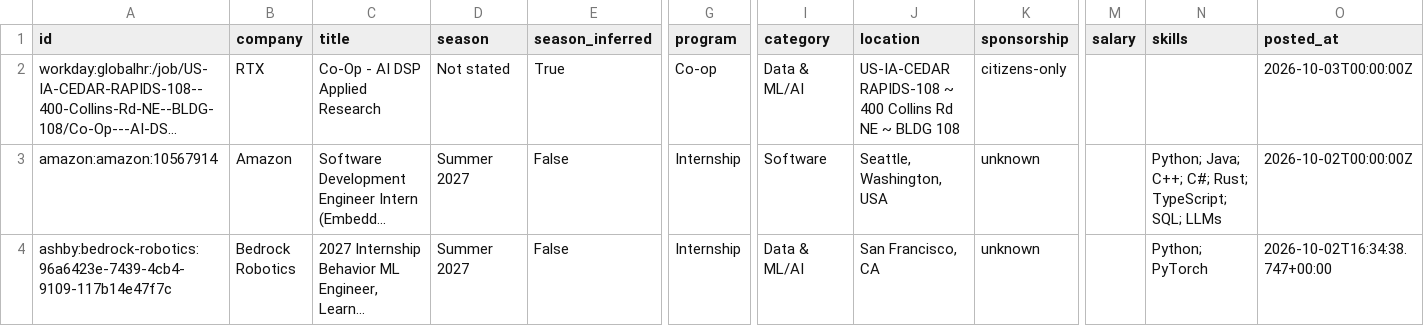
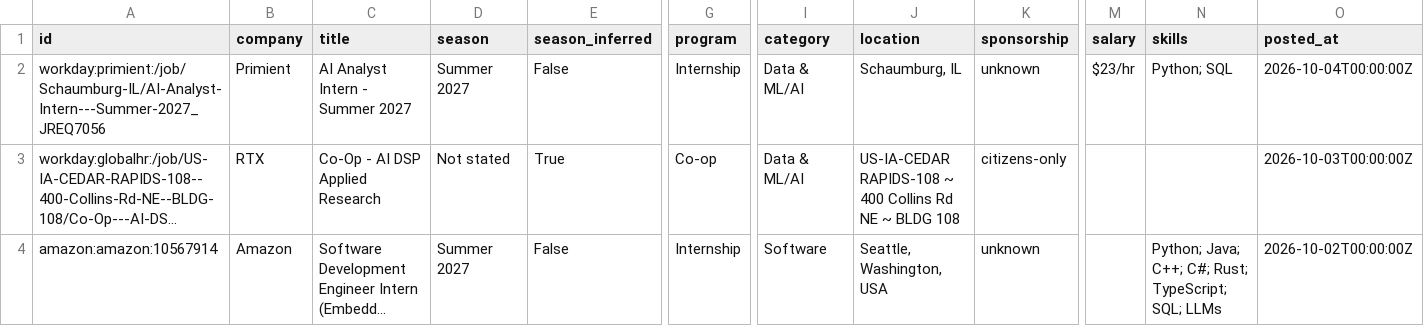
Before and after one commit to zshah101/Automated-List-Of-Summer-2027-and-Fall-2026-Tech-Internships, a CSV file: data/internships.csv, drawn as a sheet; only a part is shown, gaps mark what is left out; the shorter side is filled out with more unchanged rows; long unchanged cells end in …; rows hold the shown columns only; the diff names each change by its address in the sheet, - before the commit and + after, or states it on an @@ line.

```diff
--- a/data/internships.csv
+++ b/data/internships.csv
+row 2: workday:primient:/job/Schaumburg-IL/AI-Analyst-Intern---Summer-2027_JREQ7056 | Primient | AI Analyst Intern - Summer 2027 | Summer 2027 | False | Internship | Data & ML/AI | Schaumburg, IL | unknown | $23/hr | Python; SQL | 2026-10-04T00:00:00Z
```
Also changed, not shown: docs/internships.csv, 15 other files.
